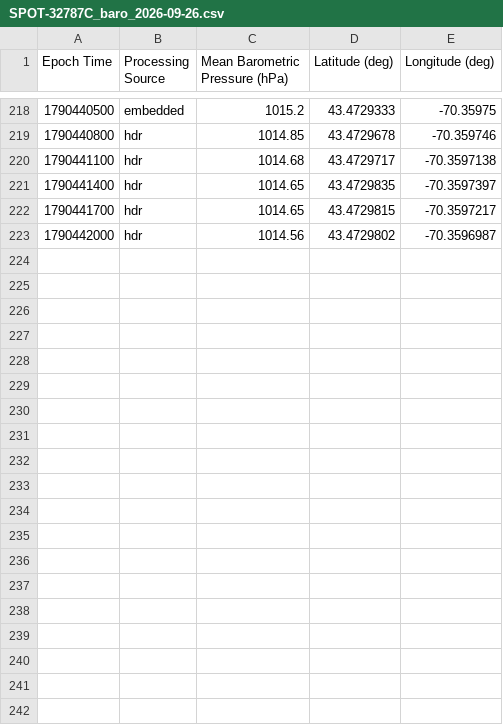
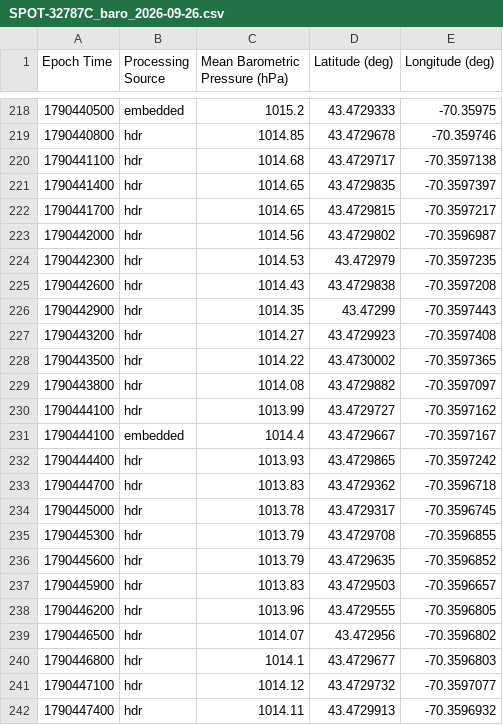
Before and after one commit to ekelting/UNE-Camp-Ellis-SPOT-32787C, a CSV file: data/live/2026/SPOT-32787C_baro_2026-09-26.csv, drawn as a sheet; only a part is shown, gaps mark what is left out; the diff covers the shown part only; the diff names each change by its address in the sheet, - before the commit and + after, or states it on an @@ line.

```diff
--- a/data/live/2026/SPOT-32787C_baro_2026-09-26.csv
+++ b/data/live/2026/SPOT-32787C_baro_2026-09-26.csv
+row 224: 1790442300 | hdr | 1014.53 | 43.472979 | -70.3597235
+row 225: 1790442600 | hdr | 1014.43 | 43.4729838 | -70.3597208
+row 226: 1790442900 | hdr | 1014.35 | 43.47299 | -70.3597443
+row 227: 1790443200 | hdr | 1014.27 | 43.4729923 | -70.3597408
+row 228: 1790443500 | hdr | 1014.22 | 43.4730002 | -70.3597365
+row 229: 1790443800 | hdr | 1014.08 | 43.4729882 | -70.3597097
+row 230: 1790444100 | hdr | 1013.99 | 43.4729727 | -70.3597162
+row 231: 1790444100 | embedded | 1014.4 | 43.4729667 | -70.3597167
+row 232: 1790444400 | hdr | 1013.93 | 43.4729865 | -70.3597242
+row 233: 1790444700 | hdr | 1013.83 | 43.4729362 | -70.3596718
+row 234: 1790445000 | hdr | 1013.78 | 43.4729317 | -70.3596745
+row 235: 1790445300 | hdr | 1013.79 | 43.4729708 | -70.3596855
+row 236: 1790445600 | hdr | 1013.79 | 43.4729635 | -70.3596852
+row 237: 1790445900 | hdr | 1013.83 | 43.4729503 | -70.3596657
+row 238: 1790446200 | hdr | 1013.96 | 43.4729555 | -70.3596805
+row 239: 1790446500 | hdr | 1014.07 | 43.472956 | -70.3596802
+row 240: 1790446800 | hdr | 1014.1 | 43.4729677 | -70.3596803
+row 241: 1790447100 | hdr | 1014.12 | 43.4729732 | -70.3597077
+row 242: 1790447400 | hdr | 1014.11 | 43.4729913 | -70.3596932
```
Also changed, not shown: 17 added rows and 3 moved rows elsewhere in this file, data/live/2026/SPOT-32787C_waves_2026-09-26.csv, data/live/SPOT-32787C_status.csv, 3 other files.
